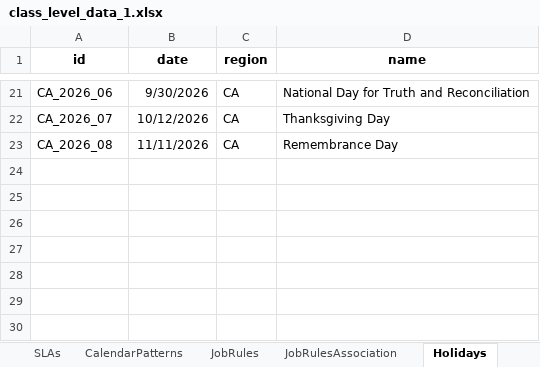
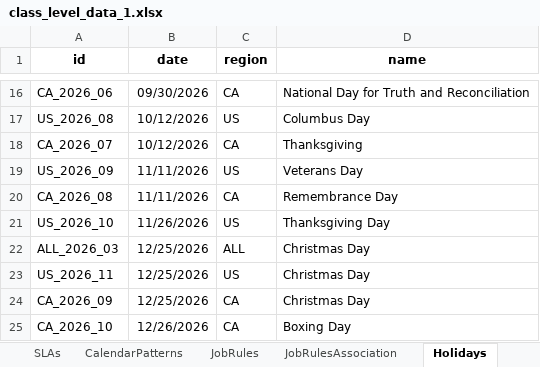
Before and after one commit to rohit051989/OpenAIAgents, an Excel workbook: KG/Batch_KG/sample_data/class_level_data_1.xlsx, sheet Holidays, drawn as a sheet; only a part is shown, gaps mark what is left out; values as stored, in another font and other column widths than the file's, no borders; addresses are those after the commit; the diff covers the shown part only; the diff names each change by its address in the sheet, - before the commit and + after, or states it on an @@ line.

```diff
--- a/KG/Batch_KG/sample_data/class_level_data_1.xlsx (sheet Holidays)
+++ b/KG/Batch_KG/sample_data/class_level_data_1.xlsx (sheet Holidays)
-B16 (date): 9/30/2026
+B16 (date): 09/30/2026
+row 17: US_2026_08 | 10/12/2026 | US | Columbus Day
-D18 (name): Thanksgiving Day
+D18 (name): Thanksgiving
+row 19: US_2026_09 | 11/11/2026 | US | Veterans Day
+row 21: US_2026_10 | 11/26/2026 | US | Thanksgiving Day
+row 22: ALL_2026_03 | 12/25/2026 | ALL | Christmas Day
+row 23: US_2026_11 | 12/25/2026 | US | Christmas Day
+row 24: CA_2026_09 | 12/25/2026 | CA | Christmas Day
+row 25: CA_2026_10 | 12/26/2026 | CA | Boxing Day
```
Also changed, not shown: 5 added rows, 10 removed rows and 17 edited cells elsewhere in this sheet, sheet JobRules, sheet CalendarPatterns, sheet JobRulesAssociation, 2 other files.
